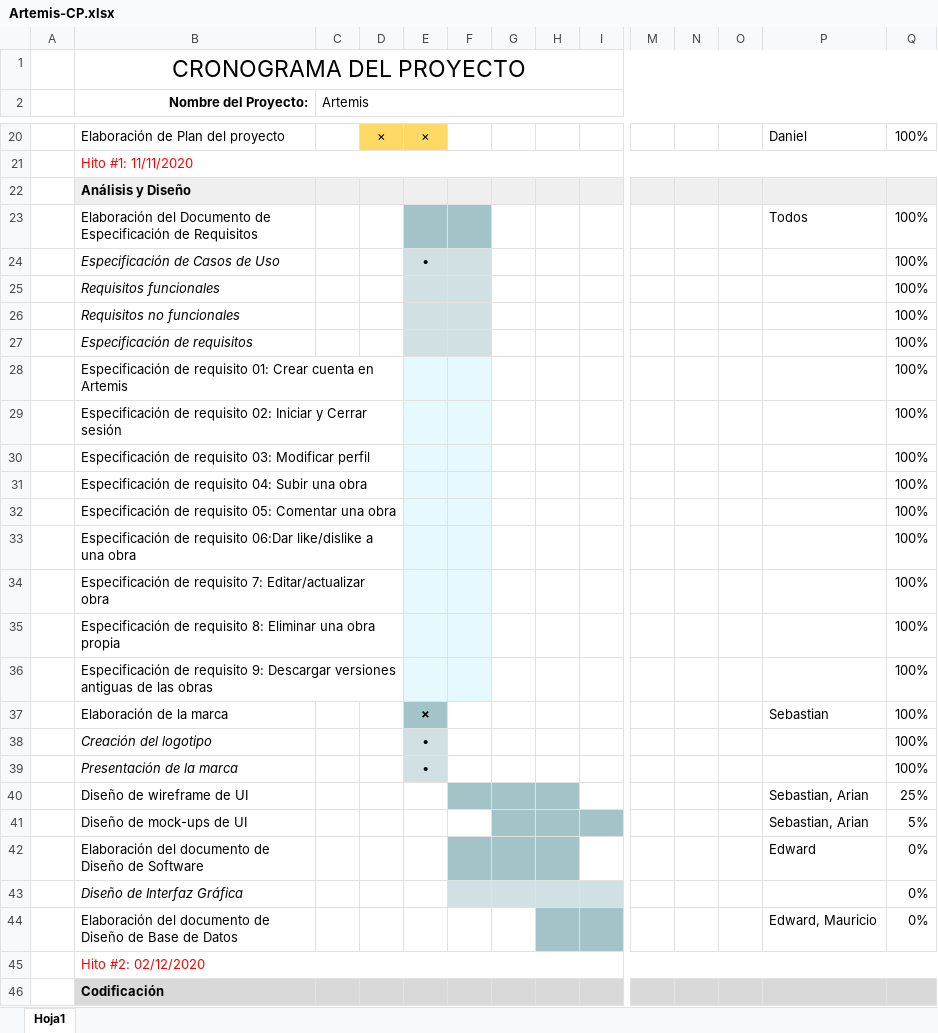
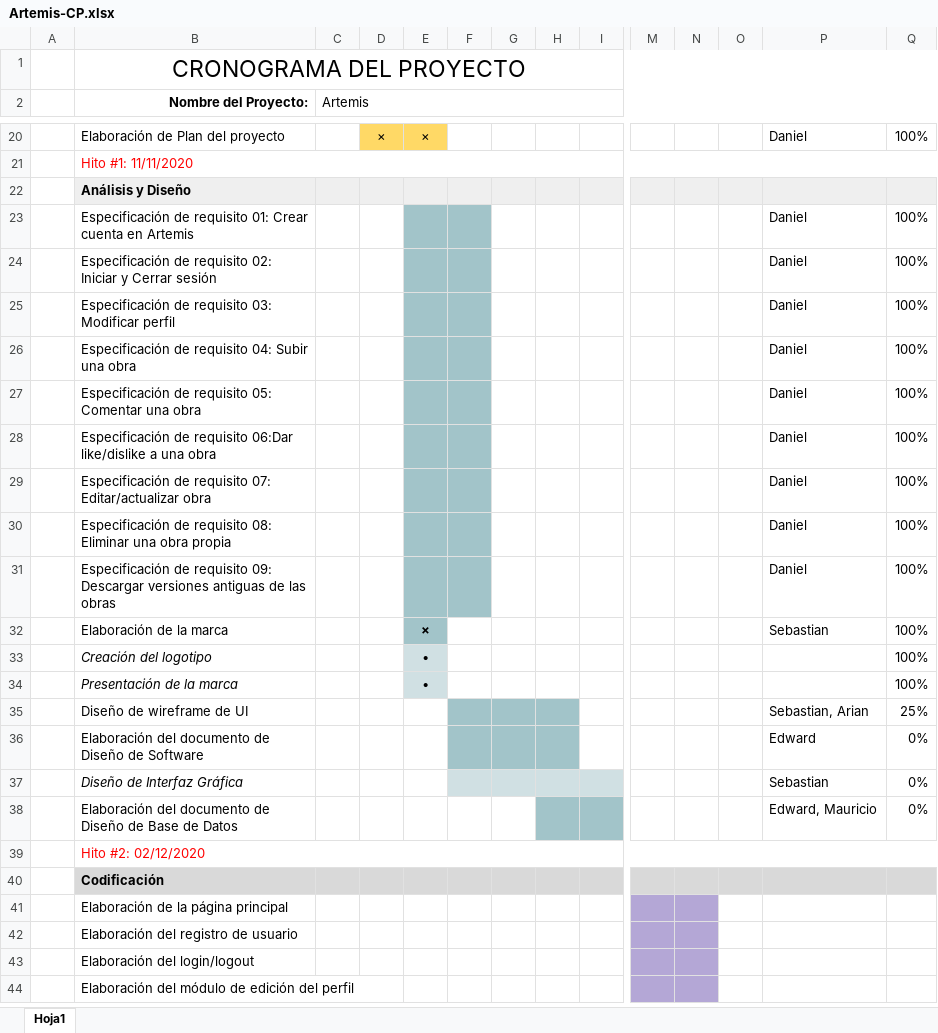
Before and after one commit to LeonardoTorresDev/ABSoftware, an Excel workbook: Desarrollo/Artemis/Gestión y Negocio/Artemis-CP.xlsx, sheet Hoja1, drawn as a sheet; only a part is shown, gaps mark what is left out; the shorter side is filled out with more unchanged rows; values as stored, in another font and other column widths than the file's, no borders; charts and pictures not drawn; removed rows and columns are numbered as before the commit, all else as after; rows hold the shown columns only; the diff covers the shown part only; the diff names each change by its address in the sheet, - before the commit and + after, or states it on an @@ line.

```diff
--- a/Desarrollo/Artemis/Gestión y Negocio/Artemis-CP.xlsx (sheet Hoja1)
+++ b/Desarrollo/Artemis/Gestión y Negocio/Artemis-CP.xlsx (sheet Hoja1)
-row 23:  | Elaboración del Documento de Especificación de Requisitos |  |  |  |  |  |  |  |  |  |  | Todos | 100%
-row 24:  | Especificación de Casos de Uso |  |  | • |  |  |  |  |  |  |  |  | 100%
-row 25:  | Requisitos funcionales |  |  |  |  |  |  |  |  |  |  |  | 100%
-row 26:  | Requisitos no funcionales |  |  |  |  |  |  |  |  |  |  |  | 100%
-row 27:  | Especificación de requisitos |  |  |  |  |  |  |  |  |  |  |  | 100%
-E23:F31 fill: #E6FAFD
+E23:F31 fill: #A2C4C9
-P23:P31: (empty)
+P23:P31: Daniel
-B29 (Nombre del Proyecto:): …de requisito 7: Editar/actualizar obra
+B29 (Nombre del Proyecto:): …de requisito 07: Editar/actualizar obra
-B30 (Nombre del Proyecto:): …de requisito 8: Eliminar una…
+B30 (Nombre del Proyecto:): …de requisito 08: Eliminar una…
-B31 (Nombre del Proyecto:): …de requisito 9: Descargar versiones…
+B31 (Nombre del Proyecto:): …de requisito 09: Descargar versiones…
-row 41:  | Diseño de mock-ups de UI |  |  |  |  |  |  |  |  |  |  | Sebastian, Arian | 5%
-P37: (empty)
+P37: Sebastian
```
Also changed, not shown: 3 edited cells elsewhere in this sheet, charts or pictures, 11 other files.
